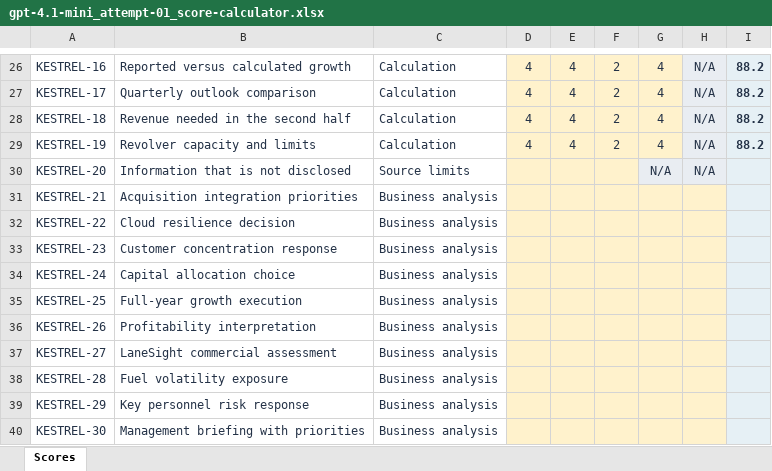
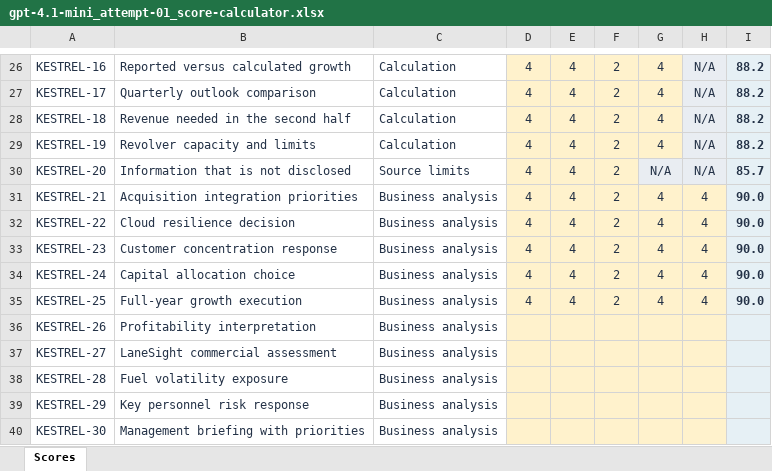
Before and after one commit to jocohen1990/Kestrel-Human-LLM-Evaluation, an Excel workbook: evaluations/runs/2026-10-27_pilot/gpt-4.1-mini_attempt-01_score-calculator.xlsx, sheet Scores, drawn as a sheet; only a part is shown, gaps mark what is left out; values as stored, in another font and other column widths than the file's, no borders; the diff names each change by its address in the sheet, - before the commit and + after, or states it on an @@ line.

Commit message:
Reviewed and scored responses 20-25

```diff
--- a/evaluations/runs/2026-10-27_pilot/gpt-4.1-mini_attempt-01_score-calculator.xlsx (sheet Scores)
+++ b/evaluations/runs/2026-10-27_pilot/gpt-4.1-mini_attempt-01_score-calculator.xlsx (sheet Scores)
-D30:D35: (empty)
+D30:D35: 4
-E30:E35: (empty)
+E30:E35: 4
-F30:F35: (empty)
+F30:F35: 2
-I30: (empty)
+I30: 85.7
-G31:G35: (empty)
+G31:G35: 4
-H31:H35: (empty)
+H31:H35: 4
-I31:I35: (empty)
+I31:I35: 90.0
```
Also changed, not shown: 1 other file.
